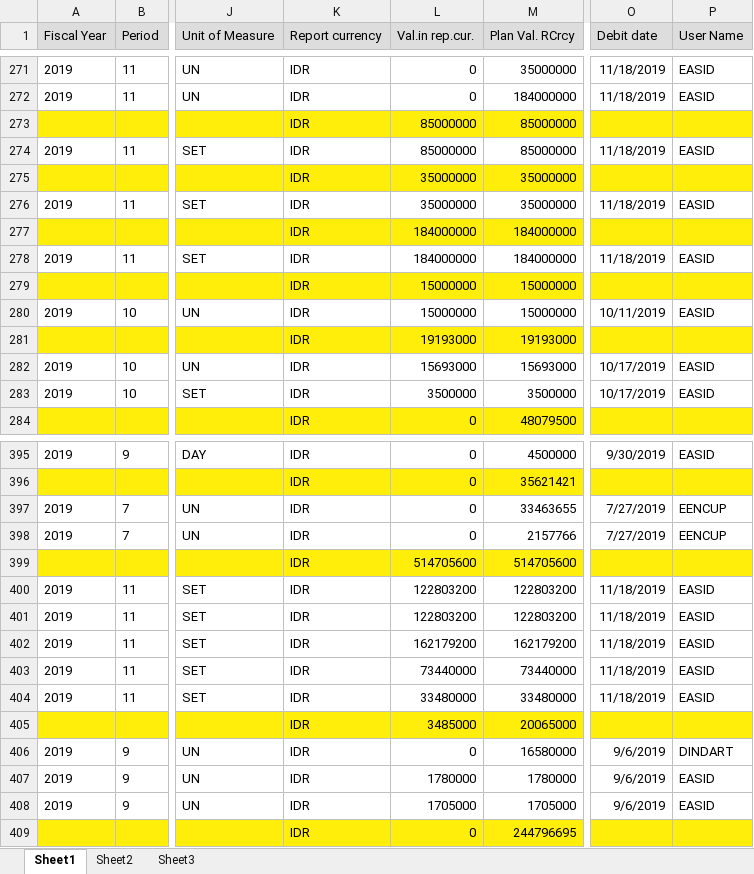
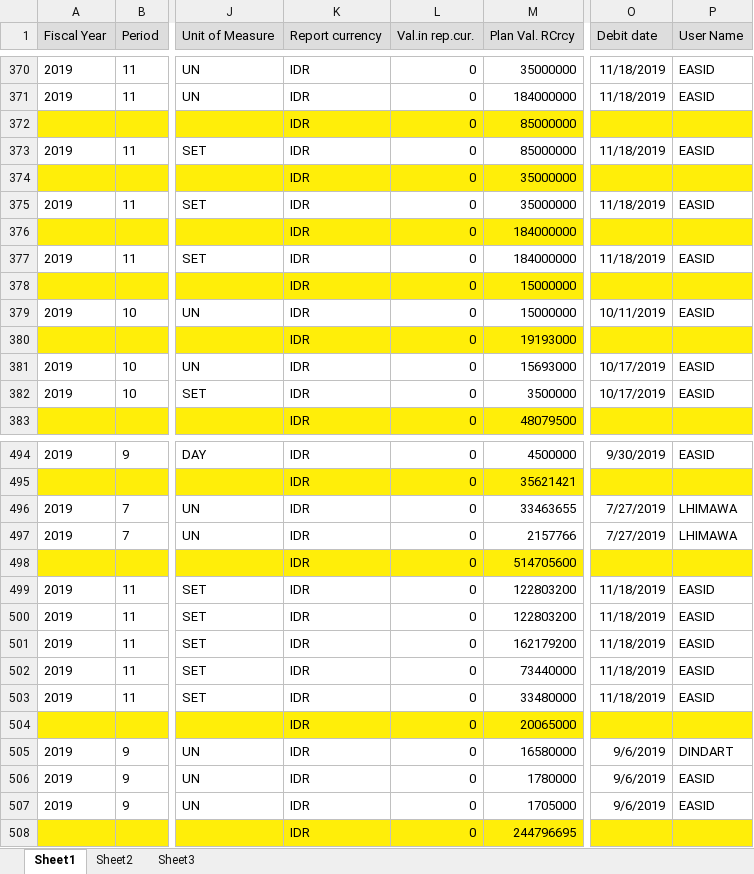
Before and after one commit to prakosd/funding-tracking-system, an Excel workbook: excel_files/COMMITMENT-COMP-2019.xlsx, sheet Sheet1, drawn as a sheet; only a part is shown, gaps mark what is left out; values as stored, in another font and other column widths than the file's, no borders; addresses are those after the commit; the diff covers the shown part only; the diff names each change by its address in the sheet, - before the commit and + after, or states it on an @@ line.

```diff
--- a/excel_files/COMMITMENT-COMP-2019.xlsx (sheet Sheet1)
+++ b/excel_files/COMMITMENT-COMP-2019.xlsx (sheet Sheet1)
-L372:L373 (Val.in rep.cur.): 85000000
+L372:L373 (Val.in rep.cur.): 0
-L374:L375 (Val.in rep.cur.): 35000000
+L374:L375 (Val.in rep.cur.): 0
-L376:L377 (Val.in rep.cur.): 184000000
+L376:L377 (Val.in rep.cur.): 0
-L378:L379 (Val.in rep.cur.): 15000000
+L378:L379 (Val.in rep.cur.): 0
-L380 (Val.in rep.cur.): 19193000
+L380 (Val.in rep.cur.): 0
-L381 (Val.in rep.cur.): 15693000
+L381 (Val.in rep.cur.): 0
-L382 (Val.in rep.cur.): 3500000
+L382 (Val.in rep.cur.): 0
-P496:P497 (User Name): EENCUP
+P496:P497 (User Name): LHIMAWA
-L498 (Val.in rep.cur.): 514705600
+L498 (Val.in rep.cur.): 0
-L499:L500 (Val.in rep.cur.): 122803200
+L499:L500 (Val.in rep.cur.): 0
-L501 (Val.in rep.cur.): 162179200
+L501 (Val.in rep.cur.): 0
-L502 (Val.in rep.cur.): 73440000
+L502 (Val.in rep.cur.): 0
-L503 (Val.in rep.cur.): 33480000
+L503 (Val.in rep.cur.): 0
-L504 (Val.in rep.cur.): 3485000
+L504 (Val.in rep.cur.): 0
-L506 (Val.in rep.cur.): 1780000
+L506 (Val.in rep.cur.): 0
-L507 (Val.in rep.cur.): 1705000
+L507 (Val.in rep.cur.): 0
```
Also changed, not shown: 100 added rows, 1 removed row and 90 edited cells elsewhere in this sheet, excel_files/ACTUAL-COMP-2019.xlsx, excel_files/ACTUAL-TATE-2019.xlsx, 11 other files.
